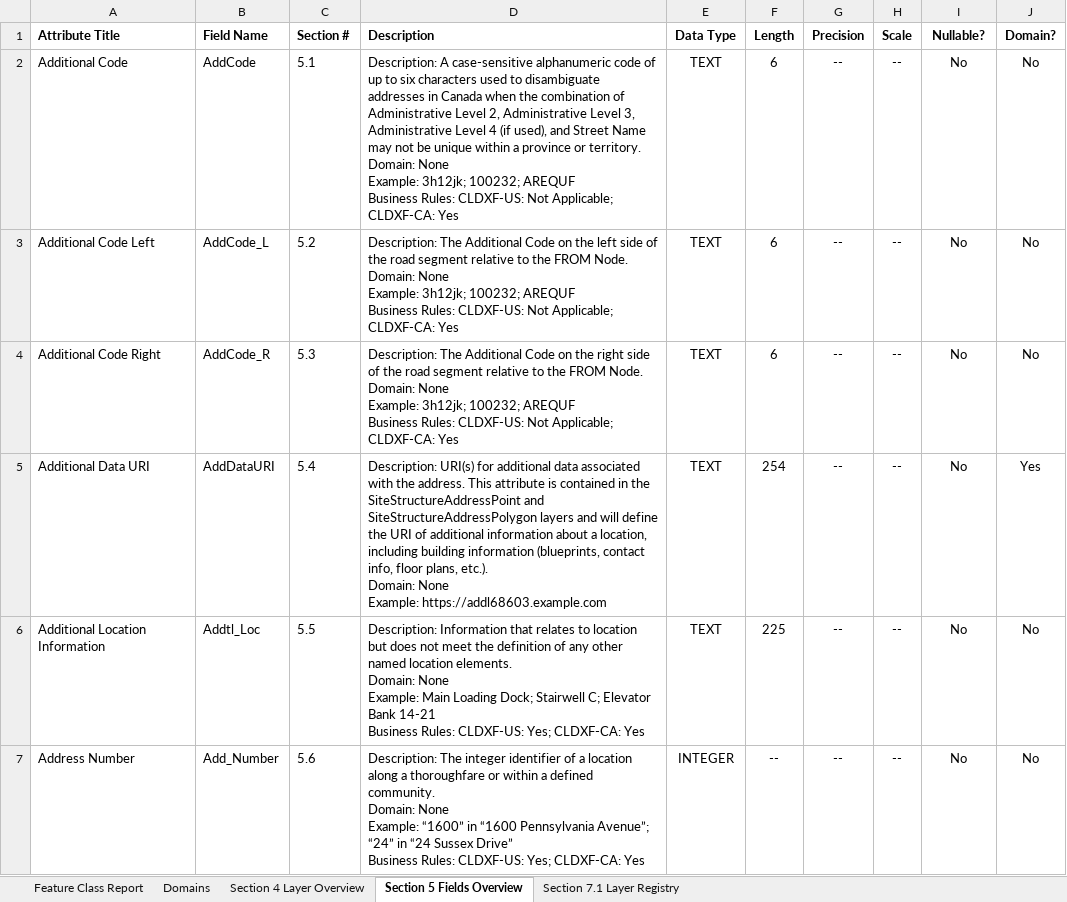
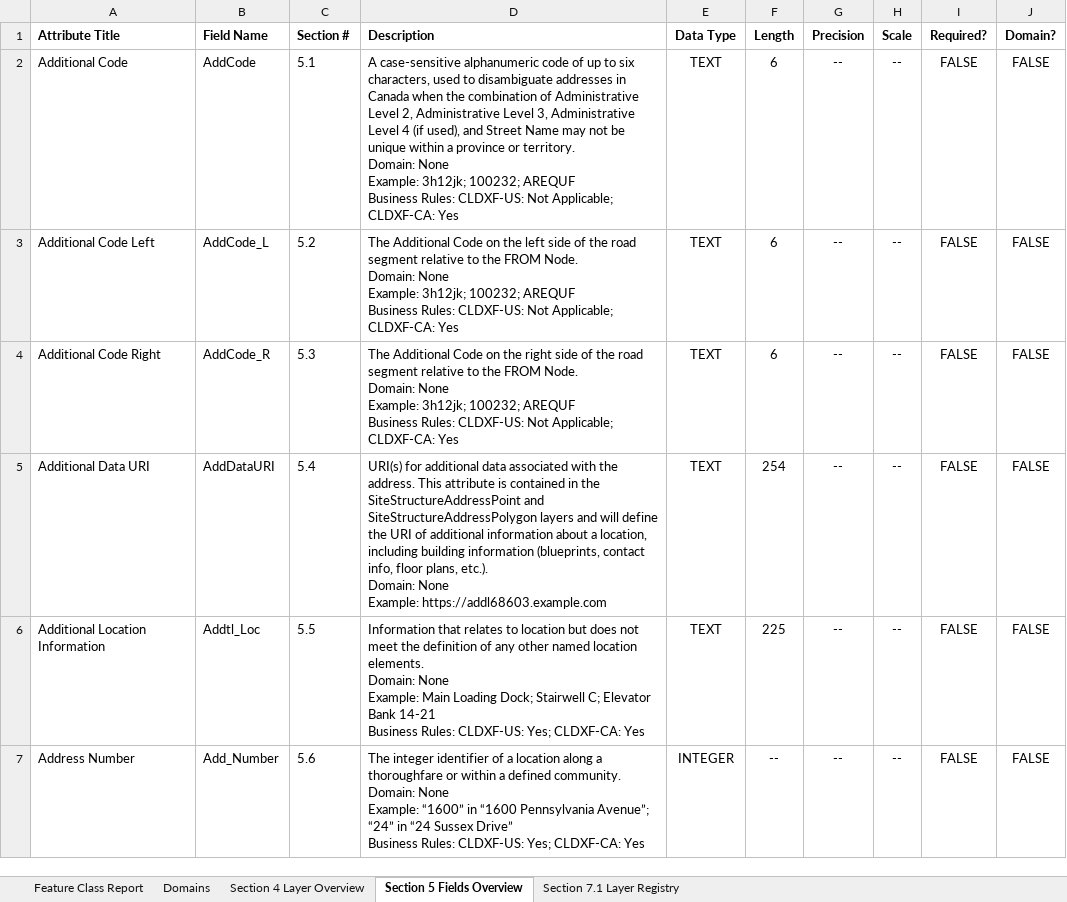
Before and after one commit to NENA911/NG911GISDataModel, an Excel workbook: flatfile_templates/prebuilt_templates/v3.0/NG911_GISDataModelSchemaReport_v3.0.xlsx, sheet Section 5 Fields Overview, drawn as a sheet; only a part is shown; values as stored, in another font and other column widths than the file's, no borders; the diff covers the shown part only; the diff names each change by its address in the sheet, - before the commit and + after, or states it on an @@ line.

```diff
--- a/flatfile_templates/prebuilt_templates/v3.0/NG911_GISDataModelSchemaReport_v3.0.xlsx (sheet Section 5 Fields Overview)
+++ b/flatfile_templates/prebuilt_templates/v3.0/NG911_GISDataModelSchemaReport_v3.0.xlsx (sheet Section 5 Fields Overview)
-I1: Nullable?
+I1: Required?
-D2 (Description): Description: A case-sensitive alphanumeric code of up to six characters used to…
+D2 (Description): A case-sensitive alphanumeric code of up to six characters, used to…
-I2:I7 (Required?): No
+I2:I7 (Required?): FALSE
-J2:J4 (Domain?): No
+J2:J4 (Domain?): FALSE
-D3 (Description): Description: The Additional…
+D3 (Description): The Additional…
-D4 (Description): Description: The Additional…
+D4 (Description): The Additional…
-D5 (Description): Description: URI(s) for…
+D5 (Description): URI(s) for…
-J5 (Domain?): Yes
+J5 (Domain?): FALSE
-D6 (Description): Description: Information that…
+D6 (Description): Information that…
-J6:J7 (Domain?): No
+J6:J7 (Domain?): FALSE
-D7 (Description): Description: The integer…
+D7 (Description): The integer…
```
Also changed, not shown: 342 edited cells elsewhere in this sheet, sheet Feature Class Report, sheet Domains, sheet Section 4 Layer Overview, sheet Section 7.1 Layer Registry.
